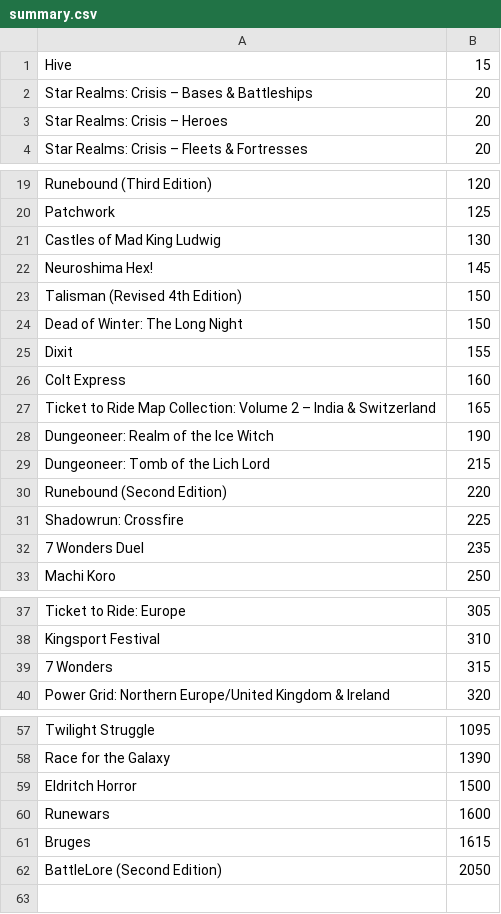
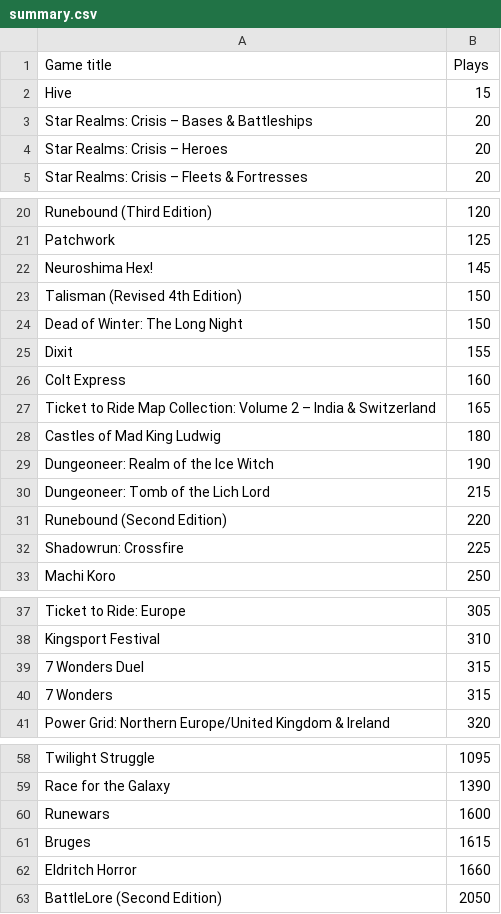
Before and after one commit to banzayats/bgg_xml_stats, a CSV file: summary.csv, drawn as a sheet; only a part is shown, gaps mark what is left out; removed rows and columns are numbered as before the commit, all else as after; the diff names each change by its address in the sheet, - before the commit and + after, or states it on an @@ line.

```diff
--- a/summary.csv
+++ b/summary.csv
+row 1: Game title | Plays
-row 21: Castles of Mad King Ludwig | 130
+row 28: Castles of Mad King Ludwig | 180
-row 32: 7 Wonders Duel | 235
+row 39: 7 Wonders Duel | 315
-row 59: Eldritch Horror | 1500
+row 62: Eldritch Horror | 1660
```
Also changed, not shown: result.csv, 1 other file.
